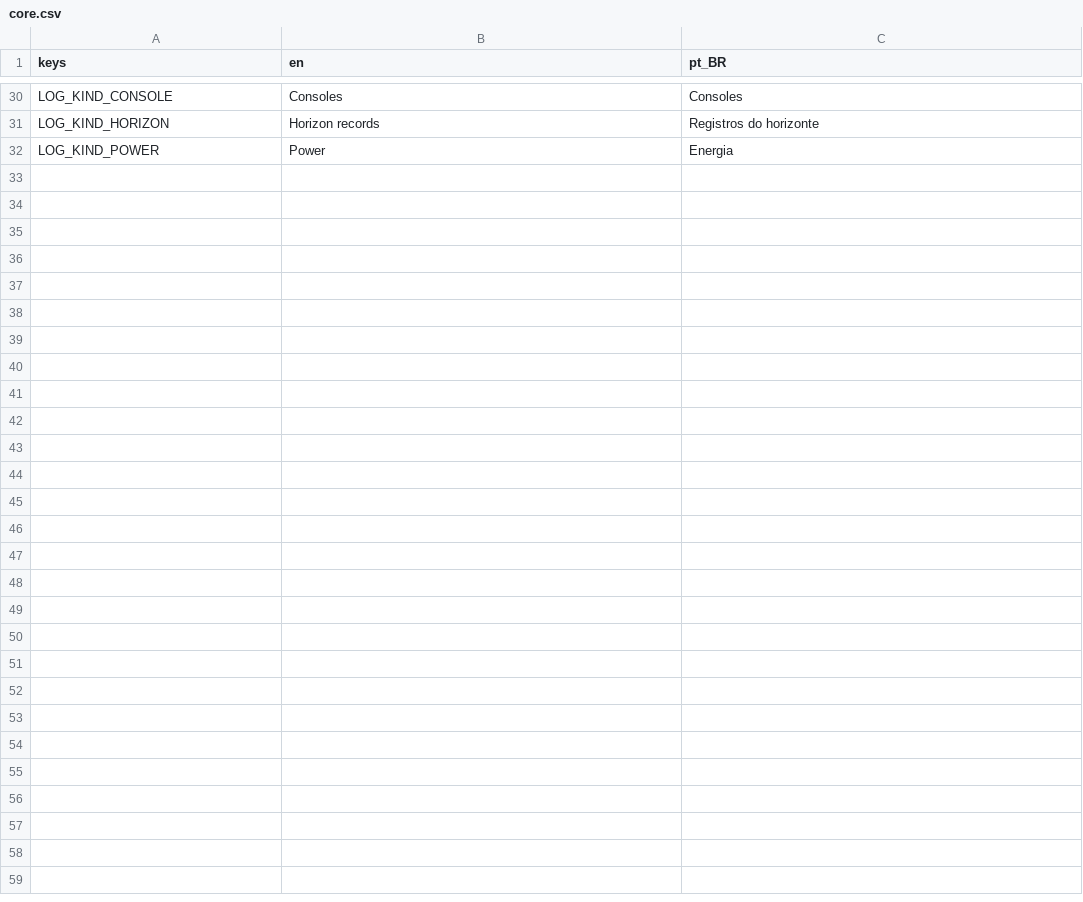
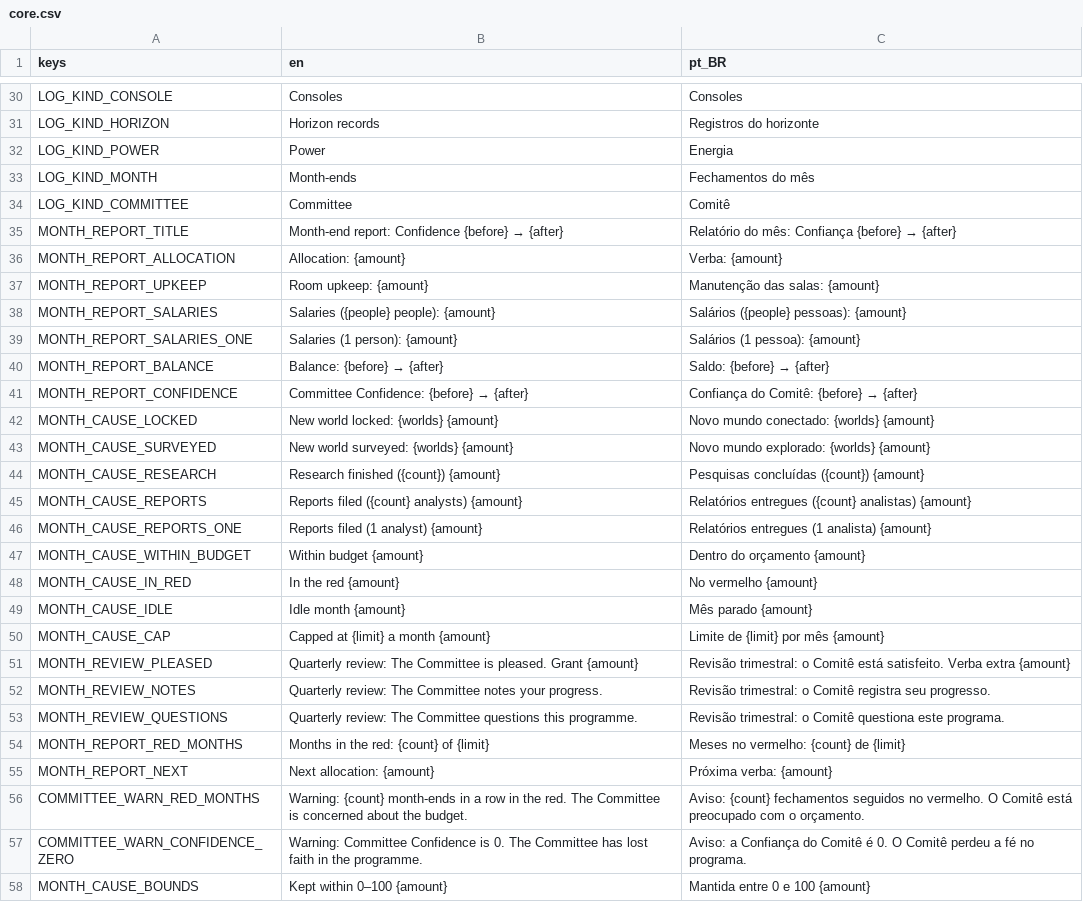
Before and after one commit to lmarcarini/StarPortal, a CSV file: localization/core.csv, drawn as a sheet; only a part is shown, gaps mark what is left out; the diff names each change by its address in the sheet, - before the commit and + after, or states it on an @@ line.

```diff
--- a/localization/core.csv
+++ b/localization/core.csv
+row 33: LOG_KIND_MONTH | Month-ends | Fechamentos do mês
+row 34: LOG_KIND_COMMITTEE | Committee | Comitê
+row 35: MONTH_REPORT_TITLE | Month-end report: Confidence {before} → {after} | Relatório do mês: Confiança {before} → {after}
+row 36: MONTH_REPORT_ALLOCATION | Allocation: {amount} | Verba: {amount}
+row 37: MONTH_REPORT_UPKEEP | Room upkeep: {amount} | Manutenção das salas: {amount}
+row 38: MONTH_REPORT_SALARIES | Salaries ({people} people): {amount} | Salários ({people} pessoas): {amount}
+row 39: MONTH_REPORT_SALARIES_ONE | Salaries (1 person): {amount} | Salários (1 pessoa): {amount}
+row 40: MONTH_REPORT_BALANCE | Balance: {before} → {after} | Saldo: {before} → {after}
+row 41: MONTH_REPORT_CONFIDENCE | Committee Confidence: {before} → {after} | Confiança do Comitê: {before} → {after}
+row 42: MONTH_CAUSE_LOCKED | New world locked: {worlds} {amount} | Novo mundo conectado: {worlds} {amount}
+row 43: MONTH_CAUSE_SURVEYED | New world surveyed: {worlds} {amount} | Novo mundo explorado: {worlds} {amount}
+row 44: MONTH_CAUSE_RESEARCH | Research finished ({count}) {amount} | Pesquisas concluídas ({count}) {amount}
+row 45: MONTH_CAUSE_REPORTS | Reports filed ({count} analysts) {amount} | Relatórios entregues ({count} analistas) {amount}
+row 46: MONTH_CAUSE_REPORTS_ONE | Reports filed (1 analyst) {amount} | Relatórios entregues (1 analista) {amount}
+row 47: MONTH_CAUSE_WITHIN_BUDGET | Within budget {amount} | Dentro do orçamento {amount}
+row 48: MONTH_CAUSE_IN_RED | In the red {amount} | No vermelho {amount}
+row 49: MONTH_CAUSE_IDLE | Idle month {amount} | Mês parado {amount}
+row 50: MONTH_CAUSE_CAP | Capped at {limit} a month {amount} | Limite de {limit} por mês {amount}
+row 51: MONTH_REVIEW_PLEASED | Quarterly review: The Committee is pleased. Grant {amount} | Revisão trimestral: o Comitê está satisfeito. Verba extra {amount}
+row 52: MONTH_REVIEW_NOTES | Quarterly review: The Committee notes your progress. | Revisão trimestral: o Comitê registra seu progresso.
+row 53: MONTH_REVIEW_QUESTIONS | Quarterly review: The Committee questions this programme. | Revisão trimestral: o Comitê questiona este programa.
+row 54: MONTH_REPORT_RED_MONTHS | Months in the red: {count} of {limit} | Meses no vermelho: {count} de {limit}
+row 55: MONTH_REPORT_NEXT | Next allocation: {amount} | Próxima verba: {amount}
+row 56: COMMITTEE_WARN_RED_MONTHS | Warning: {count} month-ends in a row in the red. The Committee is concerned about the budget. | Aviso: {count} fechamentos seguidos no vermelho. O Comitê está preocupado com o orçamento.
+row 57: COMMITTEE_WARN_CONFIDENCE_ZERO | Warning: Committee Confidence is 0. The Committee has lost faith in the programme. | Aviso: a Confiança do Comitê é 0. O Comitê perdeu a fé no programa.
+row 58: MONTH_CAUSE_BOUNDS | Kept within 0–100 {amount} | Mantida entre 0 e 100 {amount}
```
Also changed, not shown: 28 other files.
